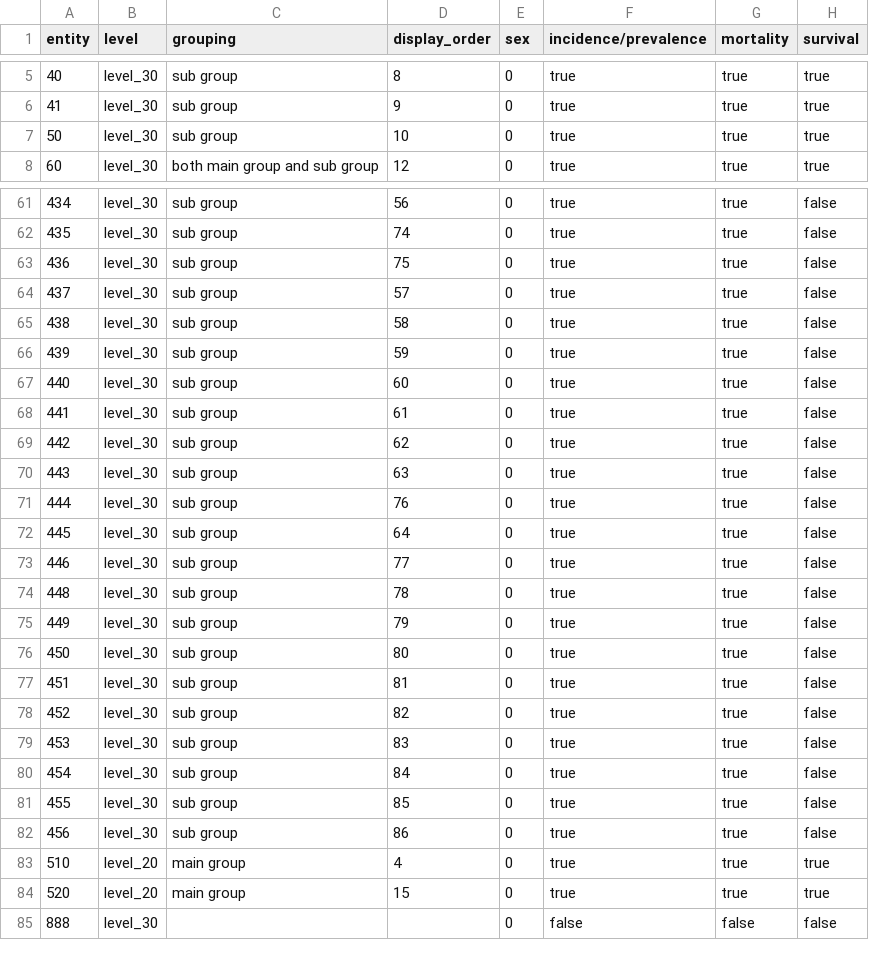
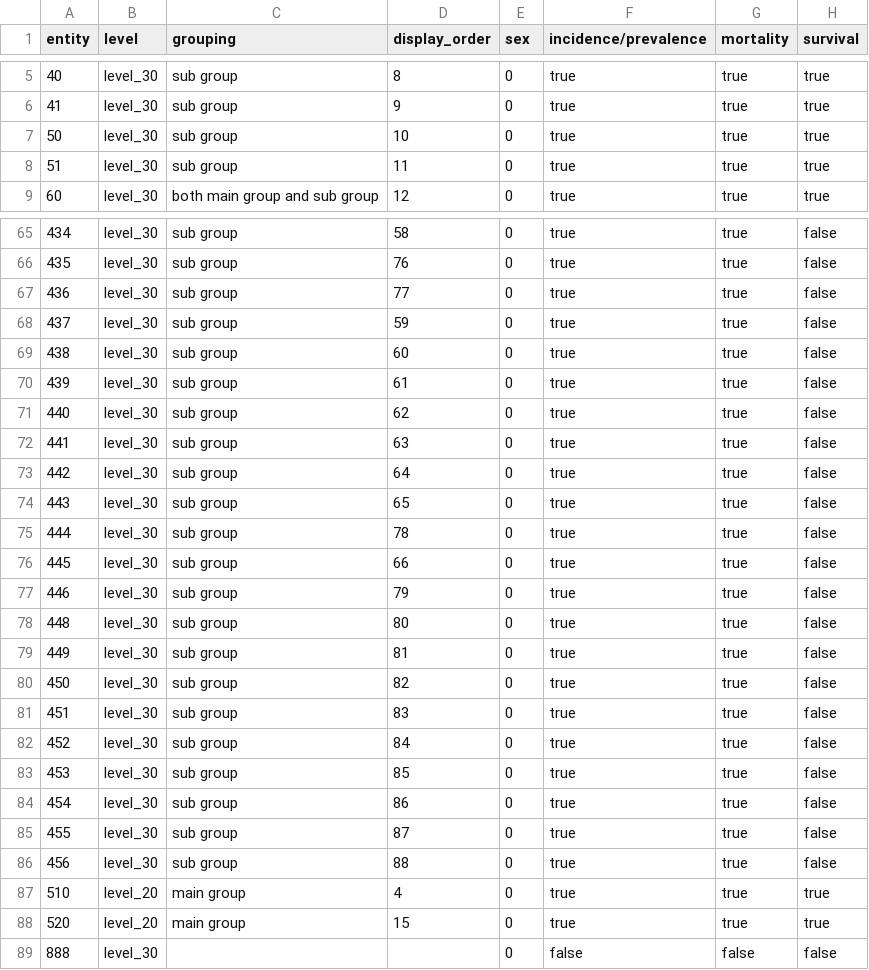
Before and after one commit to CancerRegistryOfNorway/NORDCAN, a CSV file: specifications/entity_usage_info.csv, drawn as a sheet; only a part is shown, gaps mark what is left out; the diff covers the shown part only.

```diff
--- a/specifications/entity_usage_info.csv
+++ b/specifications/entity_usage_info.csv
@@ -7,2 +7,3 @@ entity;level;grouping;display_order;sex;incidence/prevalence;mortality;survival
 50;level_30;sub group;10;0;true;true;true
+51;level_30;sub group;11;0;true;true;true
 60;level_30;both main group and sub group;12;0;true;true;true
@@ -61,23 +65,23 @@ entity;level;grouping;display_order;sex;incidence/prevalence;mortality;survival
-434;level_30;sub group;56;0;true;true;false
-435;level_30;sub group;74;0;true;true;false
-436;level_30;sub group;75;0;true;true;false
-437;level_30;sub group;57;0;true;true;false
-438;level_30;sub group;58;0;true;true;false
-439;level_30;sub group;59;0;true;true;false
-440;level_30;sub group;60;0;true;true;false
-441;level_30;sub group;61;0;true;true;false
-442;level_30;sub group;62;0;true;true;false
-443;level_30;sub group;63;0;true;true;false
-444;level_30;sub group;76;0;true;true;false
-445;level_30;sub group;64;0;true;true;false
-446;level_30;sub group;77;0;true;true;false
-448;level_30;sub group;78;0;true;true;false
-449;level_30;sub group;79;0;true;true;false
-450;level_30;sub group;80;0;true;true;false
-451;level_30;sub group;81;0;true;true;false
-452;level_30;sub group;82;0;true;true;false
-453;level_30;sub group;83;0;true;true;false
-454;level_30;sub group;84;0;true;true;false
-455;level_30;sub group;85;0;true;true;false
-456;level_30;sub group;86;0;true;true;false
+434;level_30;sub group;58;0;true;true;false
+435;level_30;sub group;76;0;true;true;false
+436;level_30;sub group;77;0;true;true;false
+437;level_30;sub group;59;0;true;true;false
+438;level_30;sub group;60;0;true;true;false
+439;level_30;sub group;61;0;true;true;false
+440;level_30;sub group;62;0;true;true;false
+441;level_30;sub group;63;0;true;true;false
+442;level_30;sub group;64;0;true;true;false
+443;level_30;sub group;65;0;true;true;false
+444;level_30;sub group;78;0;true;true;false
+445;level_30;sub group;66;0;true;true;false
+446;level_30;sub group;79;0;true;true;false
+448;level_30;sub group;80;0;true;true;false
+449;level_30;sub group;81;0;true;true;false
+450;level_30;sub group;82;0;true;true;false
+451;level_30;sub group;83;0;true;true;false
+452;level_30;sub group;84;0;true;true;false
+453;level_30;sub group;85;0;true;true;false
+454;level_30;sub group;86;0;true;true;false
+455;level_30;sub group;87;0;true;true;false
+456;level_30;sub group;88;0;true;true;false
 510;level_20;main group;4;0;true;true;true
```
Also changed, not shown: 3 added rows and 24 edited cells elsewhere in this file, specifications/entity_8.2_vs_9.0.csv, specifications/icd10_to_entity_columns.csv, 3 other files.
